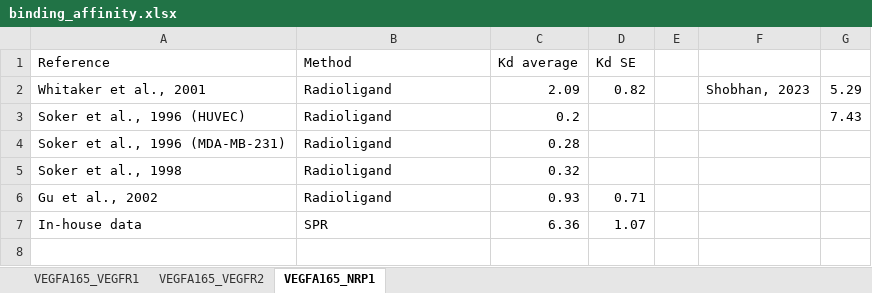
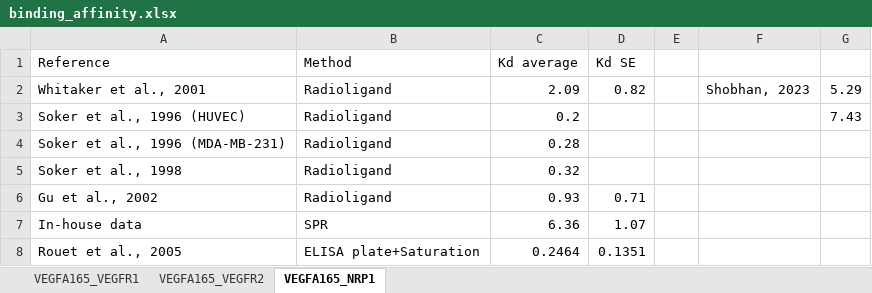
Before and after one commit to YunjeongLee/meta-analysis-for-VEGF-signaling, an Excel workbook: data/binding_affinity.xlsx, sheet VEGFA165_NRP1, drawn as a sheet; values as stored, in another font and other column widths than the file's, no borders; the diff names each change by its address in the sheet, - before the commit and + after, or states it on an @@ line.

Commit message:
add Rouet et al.'s data

```diff
--- a/data/binding_affinity.xlsx (sheet VEGFA165_NRP1)
+++ b/data/binding_affinity.xlsx (sheet VEGFA165_NRP1)
+row 8: Rouet et al., 2005 | ELISA plate+Saturation | 0.2464 | 0.1351
```
Also changed, not shown: sheet VEGFA165_VEGFR2, sheet VEGFA165_VEGFR1.
